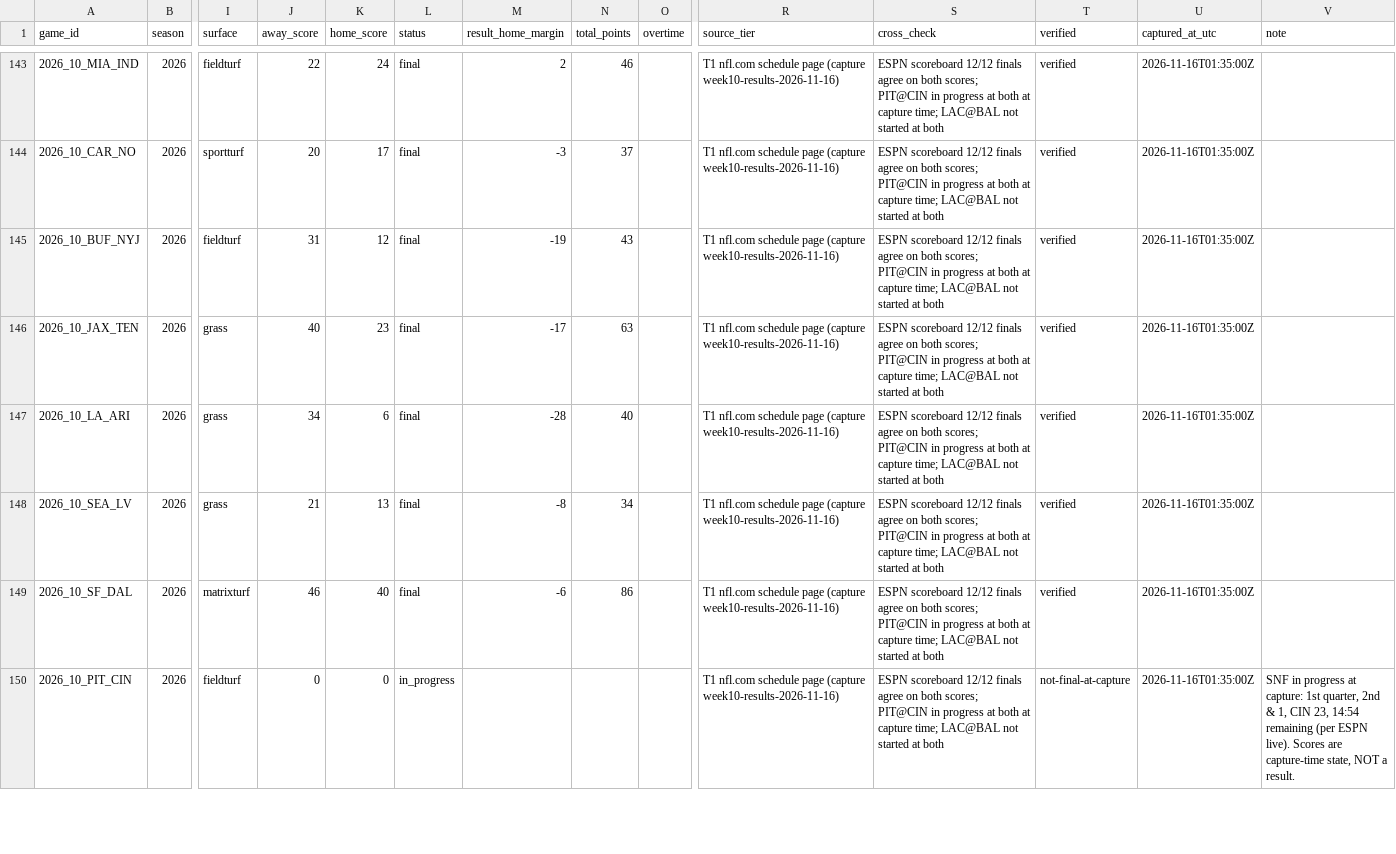
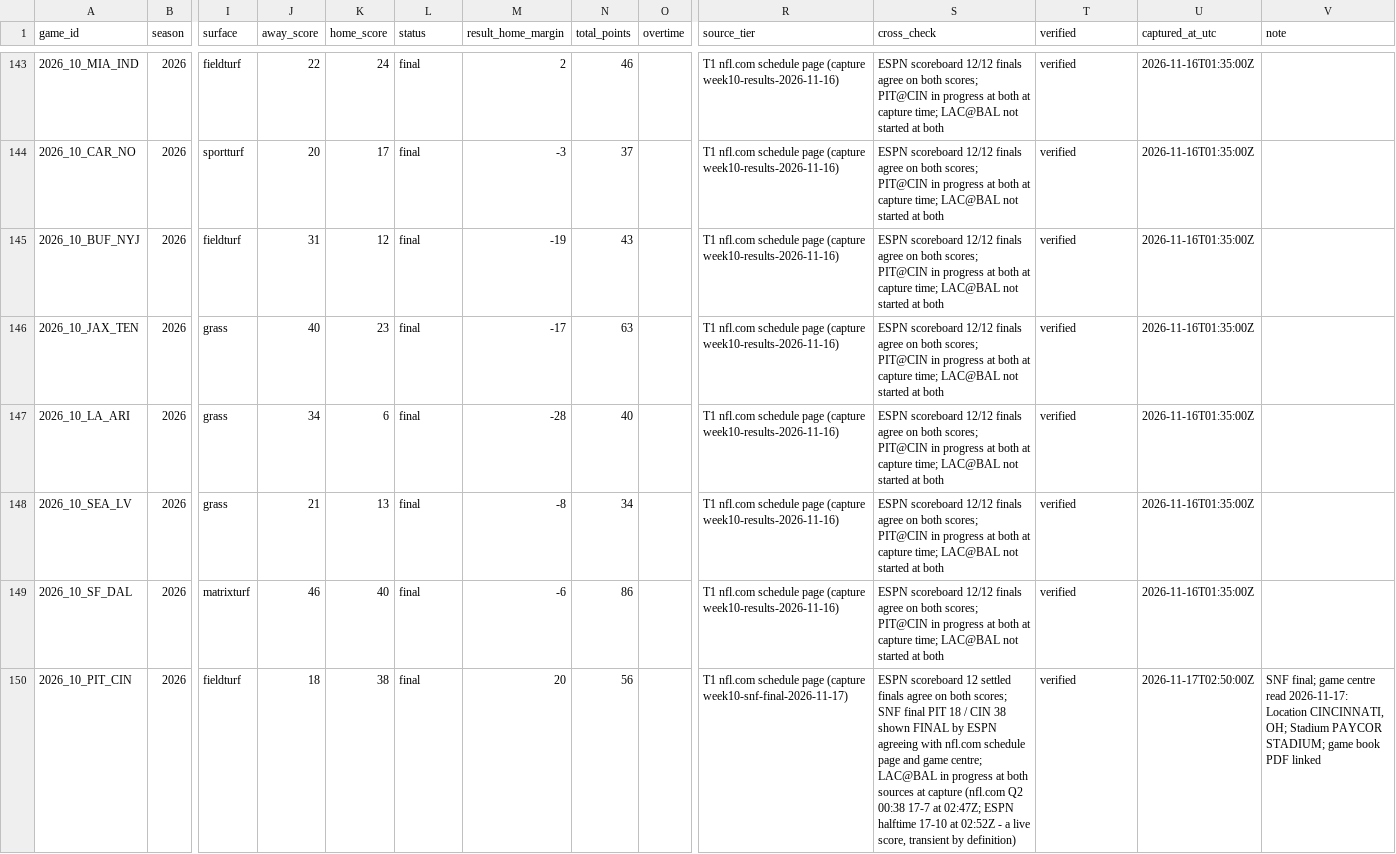
Before and after one commit to sassnarep3-star/FL2, a CSV file: data/results_feed.csv, drawn as a sheet; only a part is shown, gaps mark what is left out; the diff covers the shown part only; the diff names each change by its address in the sheet, - before the commit and + after, or states it on an @@ line.

Commit message:
Results feed: Week-10 SNF final captured from official sources; MNF live-pending
- New immutable capture week10-snf-final-2026-11-17 (PIT 18 @ CIN 38 final;
  LAC@BAL in progress at capture, live score recorded as transient)
- Builder layers ordered captures (later wins per game), per-row capture provenance
- Self-checks: 149 finals (136 W1-9 + 13 W10), 1 in-progress, replay of W-L-T
  reproduces official records for the 30 settled teams exactly; LAC/BAL records
  withheld by the official page while live and left blank
- ops/results_feed.py + ops baselines/luck panel recomputed on the 149-final corpus

Co-authored-by: arena-agent <297053741+arena-agent@users.noreply.github.com>

```diff
--- a/data/results_feed.csv
+++ b/data/results_feed.csv
-J150 (away_score): 0
+J150 (away_score): 18
-K150 (home_score): 0
+K150 (home_score): 38
-L150 (status): in_progress
+L150 (status): final
-M150 (result_home_margin): (empty)
+M150 (result_home_margin): 20
-N150 (total_points): (empty)
+N150 (total_points): 56
-R150 (source_tier): …page (capture week10-results-2026-11-16)
+R150 (source_tier): …page (capture week10-snf-final-2026-11-17)
-S150 (cross_check): ESPN scoreboard 12/12 finals agree on both scores; PIT@CIN in progress at both at capture time; LAC@BAL not started at both
+S150 (cross_check): ESPN scoreboard 12 settled finals agree on both scores; SNF final PIT 18 / CIN 38 shown FINAL by ESPN agreeing with nfl.com schedule page and game centre; LAC@BAL in progress at both sources at capture (nfl.com Q2 00:38 17-7 at 02:47Z; ESPN halftime 17-10 at 02:52Z - a live score, transient by definition)
-T150 (verified): not-final-at-capture
+T150 (verified): verified
-U150 (captured_at_utc): 2026-11-16T01:35:00Z
+U150 (captured_at_utc): 2026-11-17T02:50:00Z
-V150 (note): SNF in progress at capture: 1st quarter, 2nd & 1, CIN 23, 14:54 remaining (per ESPN live). Scores are capture-time state, NOT a result.
+V150 (note): SNF final; game centre read 2026-11-17: Location CINCINNATI, OH; Stadium PAYCOR STADIUM; game book PDF linked
```
Also changed, not shown: 7 edited cells elsewhere in this file, ops/data/luck_panel_2026.csv, ops/data/results/results_2026_reg.csv, 5 other files.
